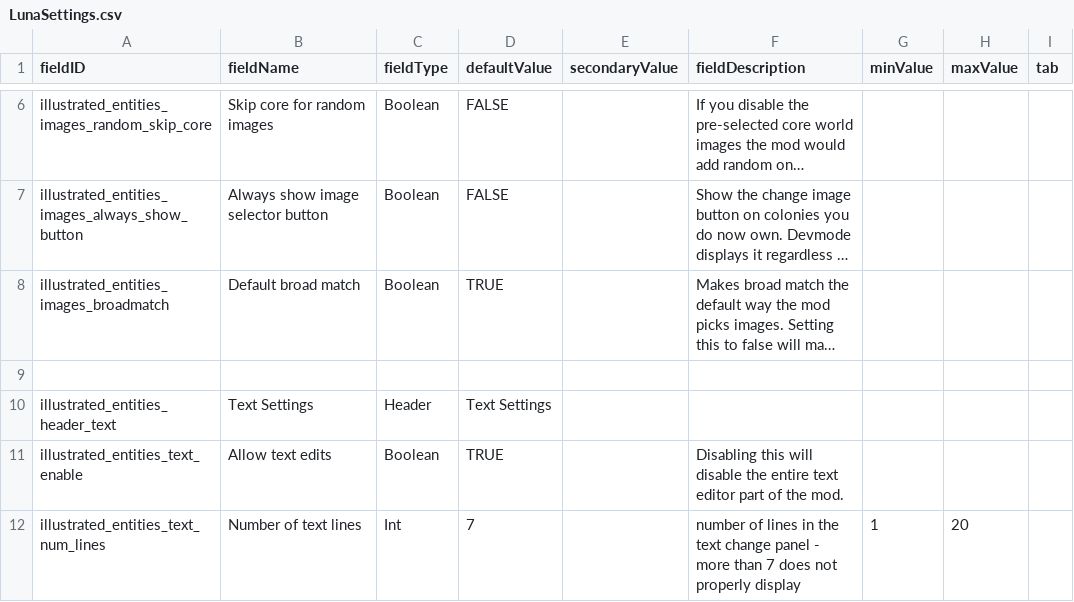
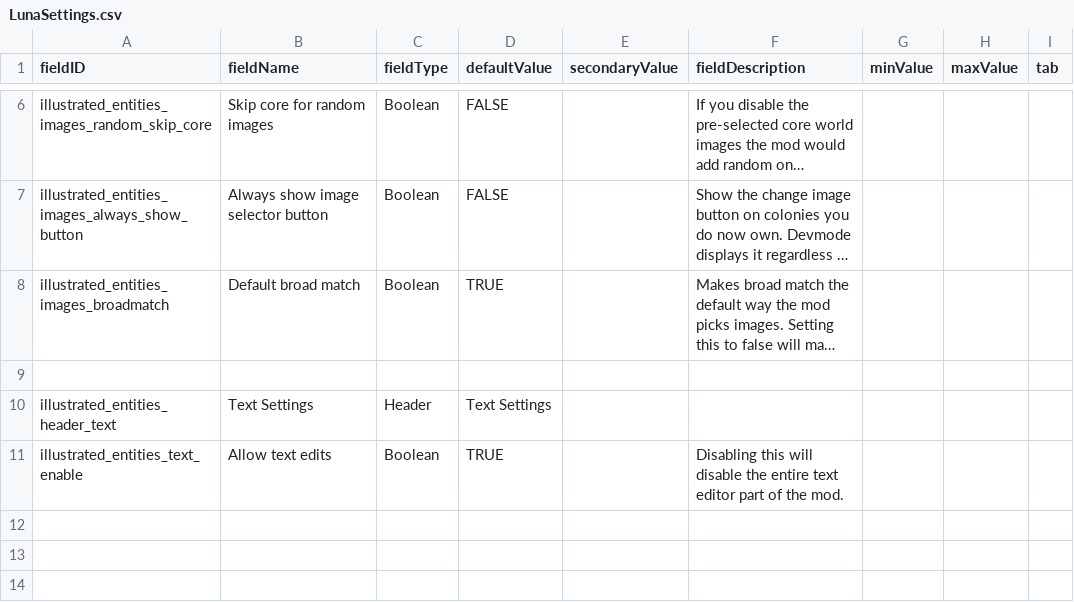
Before and after one commit to SirHartley/Illustrated.Entities, a CSV file: data/config/LunaSettings.csv, drawn as a sheet; only a part is shown, gaps mark what is left out; long unchanged cells end in …; the diff names each change by its address in the sheet, - before the commit and + after, or states it on an @@ line.

```diff
--- a/data/config/LunaSettings.csv
+++ b/data/config/LunaSettings.csv
-row 12: illustrated_entities_text_num_lines | Number of text lines | Int | 7 |  | number of lines in the text change panel - more than 7 does not properly display | 1 | 20
```
Also changed, not shown: 5 other files.
